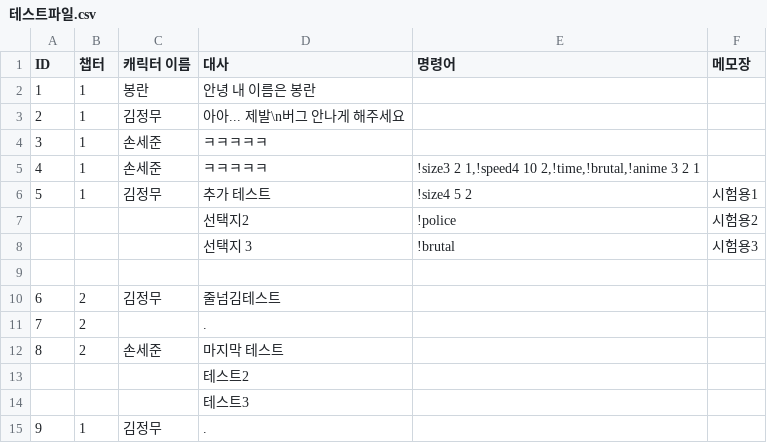
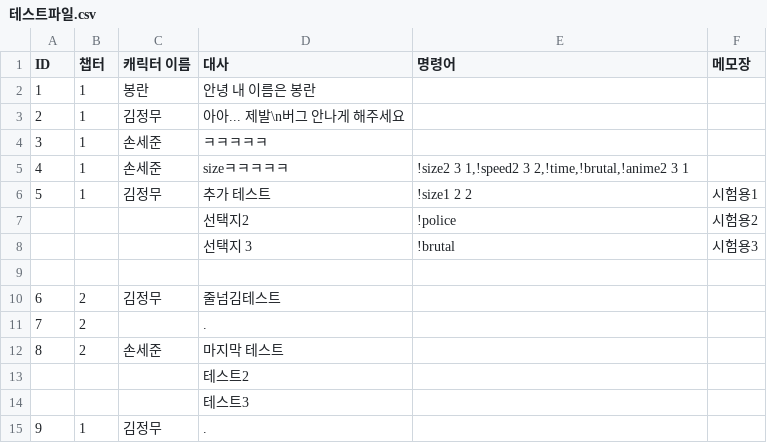
Before and after one commit to heyhobeach/DialogueTest, a CSV file: Assets/Resources/테스트파일.csv, drawn as a sheet.

```diff
--- a/Assets/Resources/테스트파일.csv
+++ b/Assets/Resources/테스트파일.csv
@@ -4,4 +4,4 @@ ID,챕터,캐릭터 이름,대사,명령어,메모장
 3,1,손세준,ㅋㅋㅋㅋㅋ,,
-4,1,손세준,ㅋㅋㅋㅋㅋ,"!size3 2 1,!speed4 10 2,!time,!brutal,!anime 3 2 1",
-5,1,김정무,추가 테스트,!size4 5 2,시험용1
+4,1,손세준,sizeㅋㅋㅋㅋㅋ,"!size2 3 1,!speed2 3 2,!time,!brutal,!anime2 3 1",
+5,1,김정무,추가 테스트,!size1 2 2,시험용1
 ,,,선택지2,!police,시험용2
```
Also changed, not shown: 7 other files.
